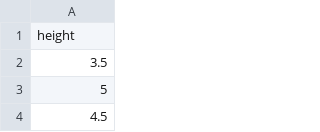
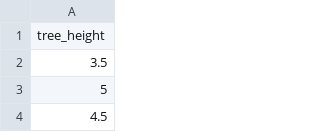
Before and after one commit to rikyeahh/rikyeahh.github.io, a CSV file: assets/data4.csv, drawn as a sheet; only a part is shown.

```diff
--- a/assets/data4.csv
+++ b/assets/data4.csv
@@ -1,2 +1,2 @@
-height
+tree_height
 3.5
```
Also changed, not shown: 1 other file.
